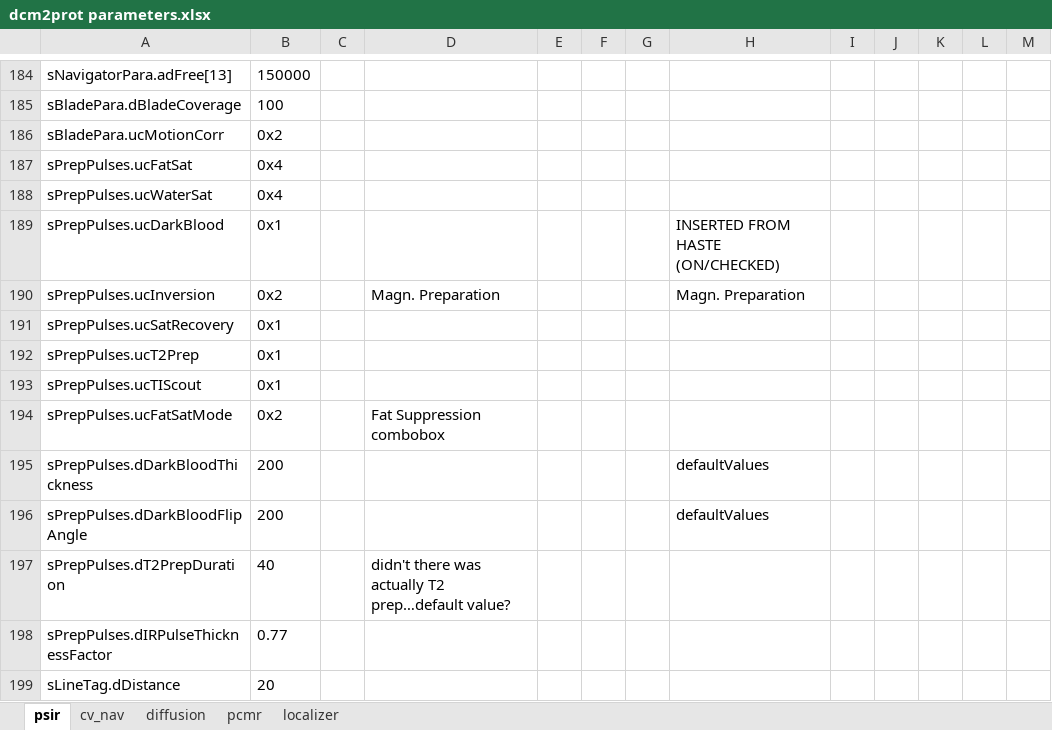
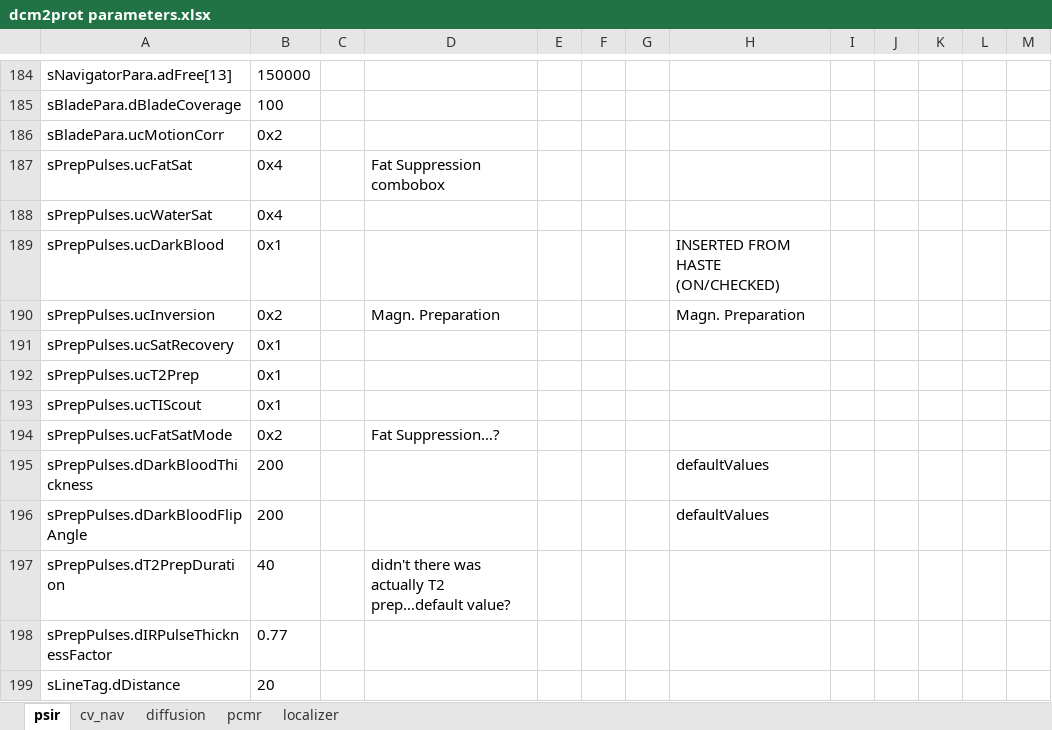
Before and after one commit to IMAGE-ET/Dicom2Protocol, an Excel workbook: dcm2prot/dcm2prot parameters.xlsx, sheet psir, drawn as a sheet; only a part is shown, gaps mark what is left out; values as stored, in another font and other column widths than the file's, no borders; the diff names each change by its address in the sheet, - before the commit and + after, or states it on an @@ line.

```diff
--- a/dcm2prot/dcm2prot parameters.xlsx (sheet psir)
+++ b/dcm2prot/dcm2prot parameters.xlsx (sheet psir)
-D187: (empty)
+D187: Fat Suppression combobox
-D194: Fat Suppression combobox
+D194: Fat Suppression…?
```
Also changed, not shown: 5 other files.
